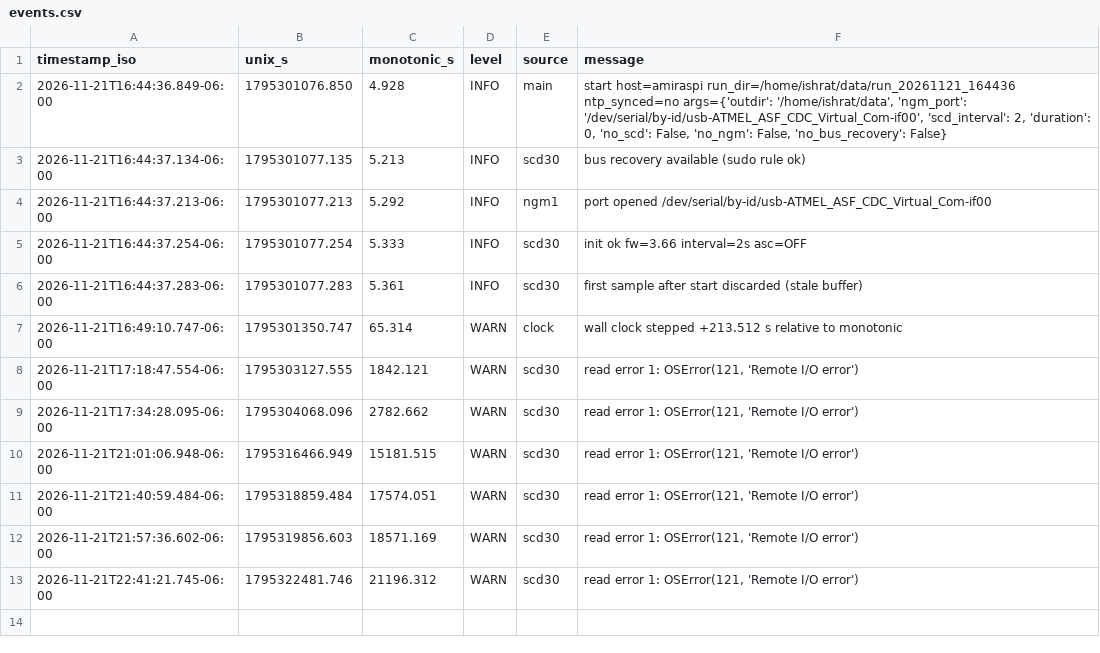
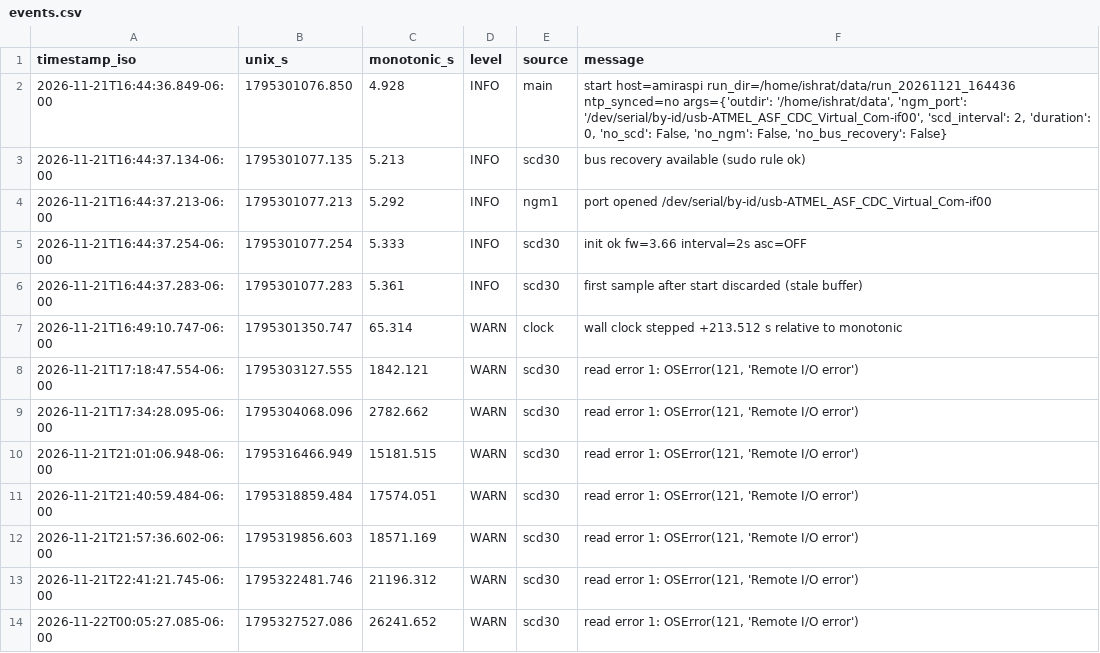
Before and after one commit to Ishrat2110/pi-data, a CSV file: data/run_20261121_164436/events.csv, drawn as a sheet; the diff names each change by its address in the sheet, - before the commit and + after, or states it on an @@ line.

```diff
--- a/data/run_20261121_164436/events.csv
+++ b/data/run_20261121_164436/events.csv
+row 14: 2026-11-22T00:05:27.085-06:00 | 1795327527.086 | 26241.652 | WARN | scd30 | read error 1: OSError(121, 'Remote I/O error')
```
Also changed, not shown: data/run_20261121_164436/health.csv, data/run_20261121_164436/ngm1.csv, 5 other files.
